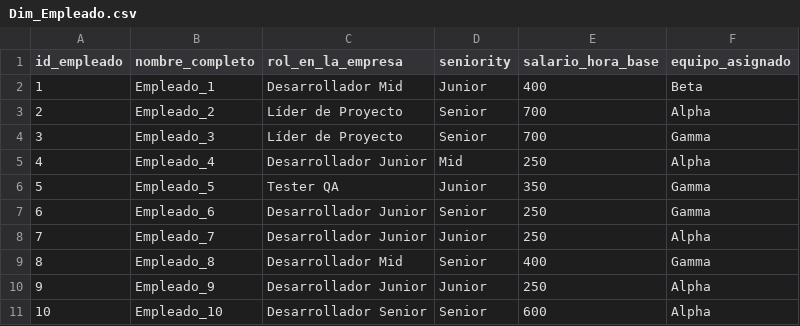
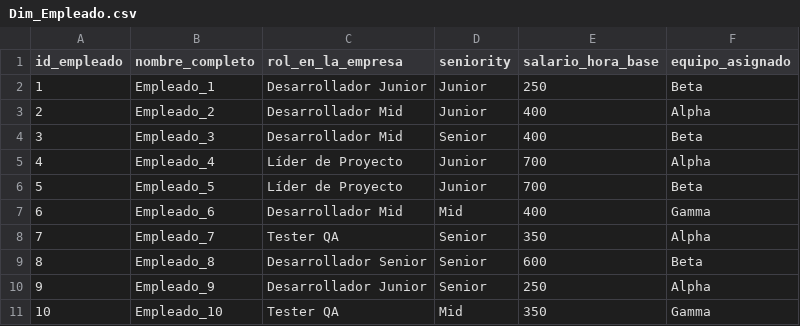
Before and after one commit to Kory24/BI-Final, a CSV file: Dim_Empleado.csv, drawn as a sheet.

```diff
--- a/Dim_Empleado.csv
+++ b/Dim_Empleado.csv
@@ -1,11 +1,11 @@
 id_empleado,nombre_completo,rol_en_la_empresa,seniority,salario_hora_base,equipo_asignado
-1,Empleado_1,Desarrollador Mid,Junior,400,Beta
-2,Empleado_2,Líder de Proyecto,Senior,700,Alpha
-3,Empleado_3,Líder de Proyecto,Senior,700,Gamma
-4,Empleado_4,Desarrollador Junior,Mid,250,Alpha
-5,Empleado_5,Tester QA,Junior,350,Gamma
-6,Empleado_6,Desarrollador Junior,Senior,250,Gamma
-7,Empleado_7,Desarrollador Junior,Junior,250,Alpha
-8,Empleado_8,Desarrollador Mid,Senior,400,Gamma
-9,Empleado_9,Desarrollador Junior,Junior,250,Alpha
-10,Empleado_10,Desarrollador Senior,Senior,600,Alpha
+1,Empleado_1,Desarrollador Junior,Junior,250,Beta
+2,Empleado_2,Desarrollador Mid,Junior,400,Alpha
+3,Empleado_3,Desarrollador Mid,Senior,400,Beta
+4,Empleado_4,Líder de Proyecto,Junior,700,Alpha
+5,Empleado_5,Líder de Proyecto,Junior,700,Beta
+6,Empleado_6,Desarrollador Mid,Mid,400,Gamma
+7,Empleado_7,Tester QA,Senior,350,Alpha
+8,Empleado_8,Desarrollador Senior,Senior,600,Beta
+9,Empleado_9,Desarrollador Junior,Senior,250,Alpha
+10,Empleado_10,Tester QA,Mid,350,Gamma
```
Also changed, not shown: Dim_Cliente.csv, Dim_Proyecto.csv, 4 other files.
